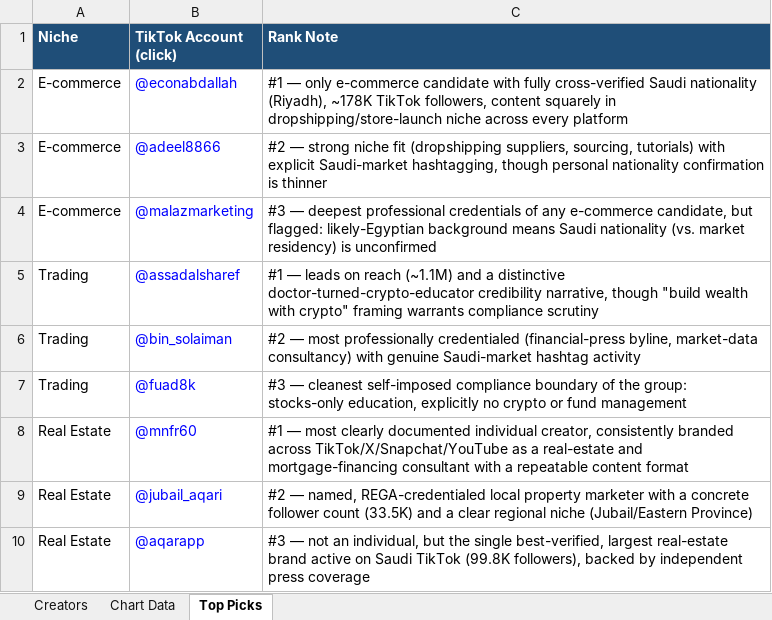
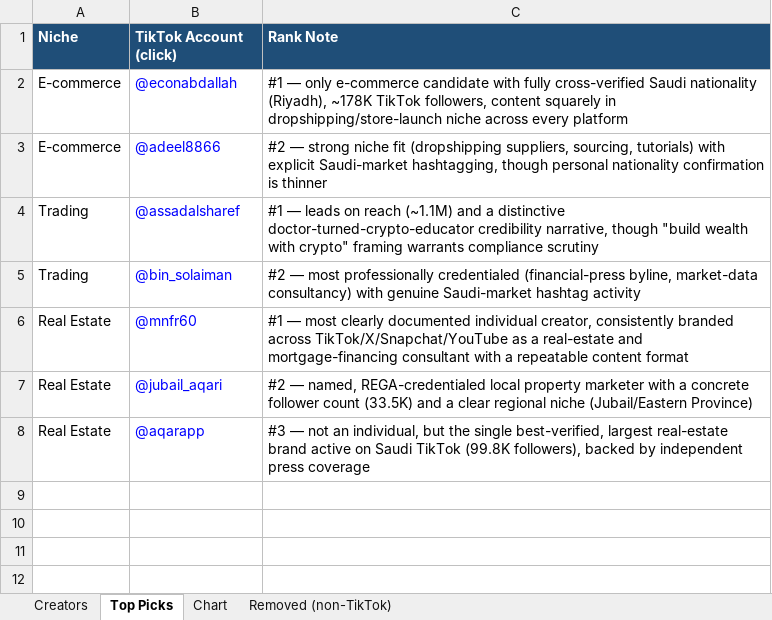
Before and after one commit to ahmadghader-ux/ahmad-ghader, an Excel workbook: nh_creator_scout/NH_TikTok_Scout_ForGoogleSheets.xlsx, sheet Top Picks, drawn as a sheet; values as stored, in another font and other column widths than the file's, no borders; the diff names each change by its address in the sheet, - before the commit and + after, or states it on an @@ line.

```diff
--- a/nh_creator_scout/NH_TikTok_Scout_ForGoogleSheets.xlsx (sheet Top Picks)
+++ b/nh_creator_scout/NH_TikTok_Scout_ForGoogleSheets.xlsx (sheet Top Picks)
-sheet tab: Chart Data
+sheet tab: Chart
+sheet tab: Removed (non-TikTok)
-row 4: E-commerce | @malazmarketing | #3 — deepest professional credentials of any e-commerce candidate, but flagged: likely-Egyptian background means Saudi nationality (vs. market residency) is unconfirmed
-row 7: Trading | @fuad8k | #3 — cleanest self-imposed compliance boundary of the group: stocks-only education, explicitly no crypto or fund management
```
Also changed, not shown: sheet Creators, charts or pictures, 1 other file.
